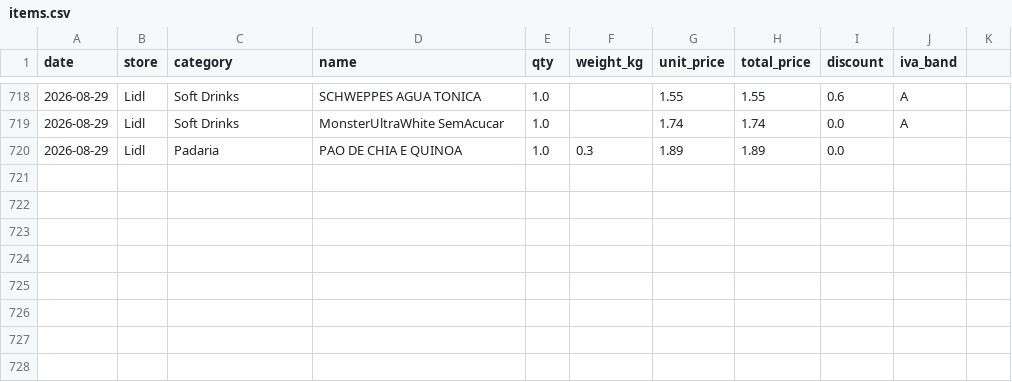
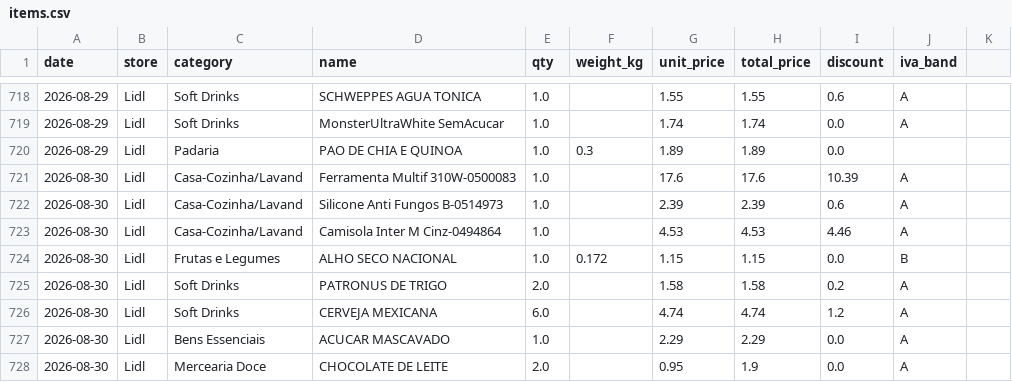
Before and after one commit to vopros21/grocery-planner, a CSV file: data/items.csv, drawn as a sheet; only a part is shown, gaps mark what is left out; the diff names each change by its address in the sheet, - before the commit and + after, or states it on an @@ line.

Commit message:
add receipt 250002288620260830725746_a7eea2

```diff
--- a/data/items.csv
+++ b/data/items.csv
+row 721: 2026-08-30 | Lidl | Casa-Cozinha/Lavand | Ferramenta Multif 310W-0500083 | 1.0 |  | 17.6 | 17.6 | 10.39 | A
+row 722: 2026-08-30 | Lidl | Casa-Cozinha/Lavand | Silicone Anti Fungos B-0514973 | 1.0 |  | 2.39 | 2.39 | 0.6 | A
+row 723: 2026-08-30 | Lidl | Casa-Cozinha/Lavand | Camisola Inter M Cinz-0494864 | 1.0 |  | 4.53 | 4.53 | 4.46 | A
+row 724: 2026-08-30 | Lidl | Frutas e Legumes | ALHO SECO NACIONAL | 1.0 | 0.172 | 1.15 | 1.15 | 0.0 | B
+row 725: 2026-08-30 | Lidl | Soft Drinks | PATRONUS DE TRIGO | 2.0 |  | 1.58 | 1.58 | 0.2 | A
+row 726: 2026-08-30 | Lidl | Soft Drinks | CERVEJA MEXICANA | 6.0 |  | 4.74 | 4.74 | 1.2 | A
+row 727: 2026-08-30 | Lidl | Bens Essenciais | ACUCAR MASCAVADO | 1.0 |  | 2.29 | 2.29 | 0.0 | A
+row 728: 2026-08-30 | Lidl | Mercearia Doce | CHOCOLATE DE LEITE | 2.0 |  | 0.95 | 1.9 | 0.0 | A
```
